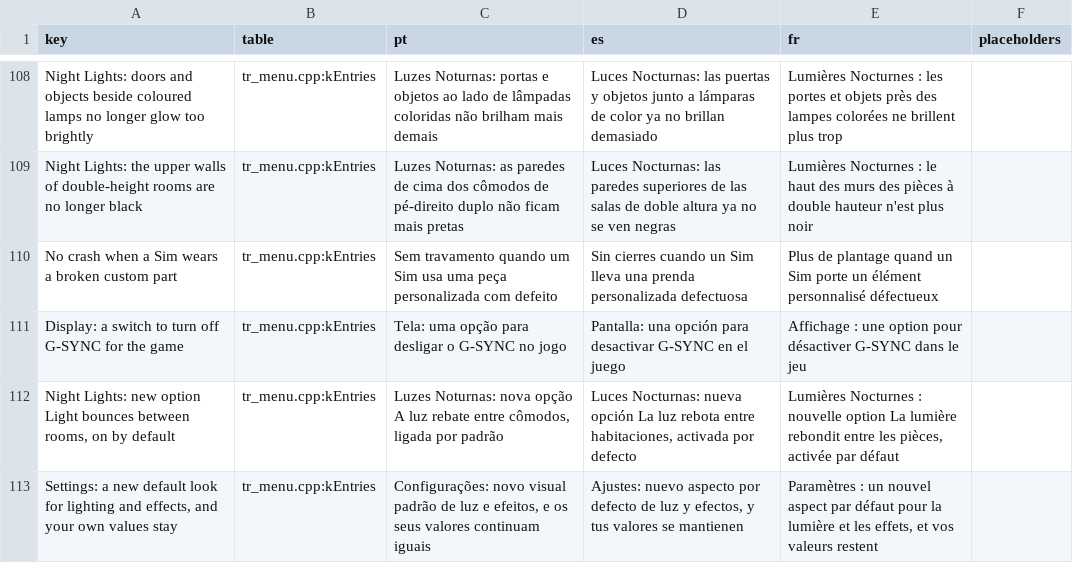
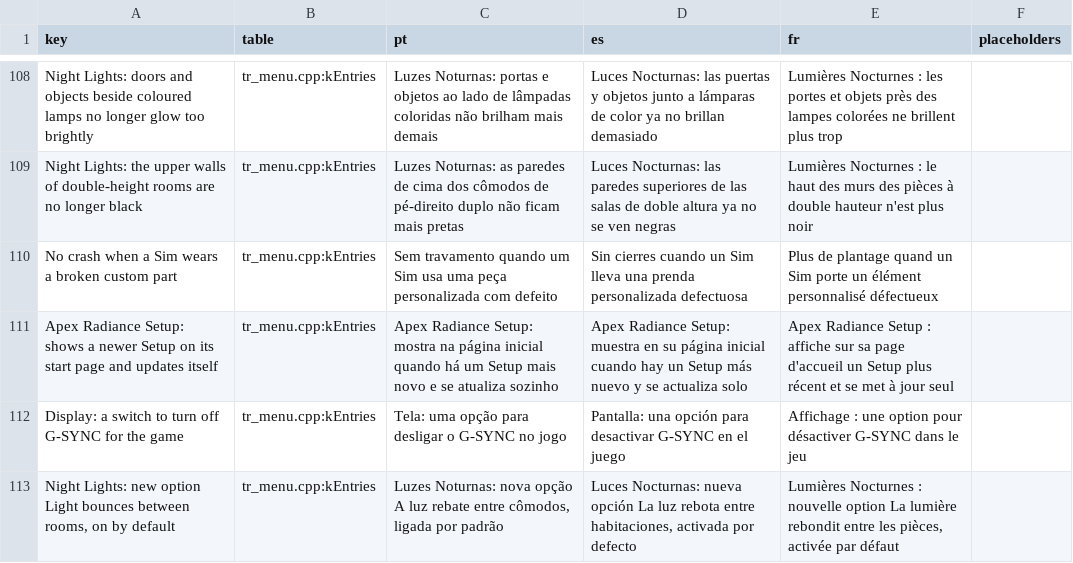
Before and after one commit to loinyx/Sims3-ApexRadiance, a TSV file: i18n/keys.tsv, drawn as a sheet; only a part is shown, gaps mark what is left out; the shorter side is filled out with more unchanged rows; the diff names each change by its address in the sheet, - before the commit and + after, or states it on an @@ line.

```diff
--- a/i18n/keys.tsv
+++ b/i18n/keys.tsv
+row 111: Apex Radiance Setup: shows a newer Setup on its start page and updates itself | tr_menu.cpp:kEntries | Apex Radiance Setup: mostra na página inicial quando há um Setup mais novo e se atualiza sozinho | Apex Radiance Setup: muestra en su página inicial cuando hay un Setup más nuevo y se actualiza solo | Apex Radiance Setup : affiche sur sa page d'accueil un Setup plus récent et se met à jour seul
```
Also changed, not shown: 50 other files.
